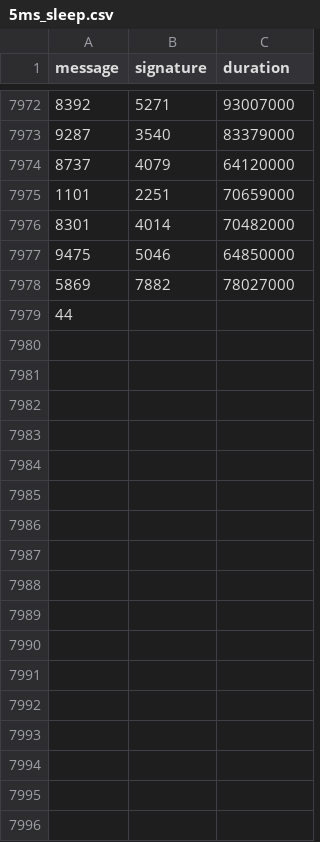
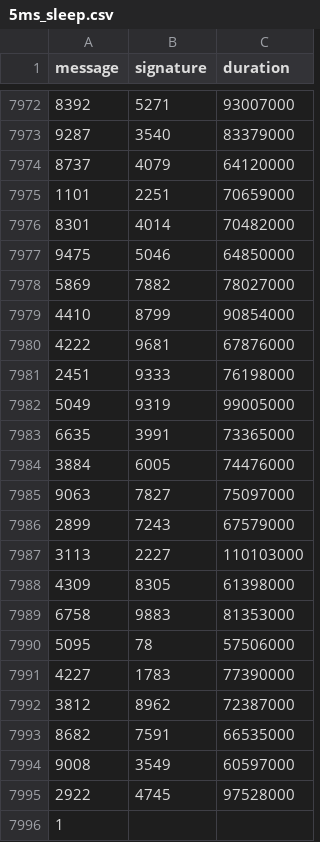
Before and after one commit to nicopupupu/QGIS_Package_Installer, a CSV file: 5ms_sleep.csv, drawn as a sheet; only a part is shown, gaps mark what is left out.

Commit message:
:arrow_up: 1.0.1 :tada:

```diff
--- a/5ms_sleep.csv
+++ b/5ms_sleep.csv
@@ -7978,2 +7978,19 @@ message,signature,duration
 5869,7882,78027000
-44
+4410,8799,90854000
+4222,9681,67876000
+2451,9333,76198000
+5049,9319,99005000
+6635,3991,73365000
+3884,6005,74476000
+9063,7827,75097000
+2899,7243,67579000
+3113,2227,110103000
+4309,8305,61398000
+6758,9883,81353000
+5095,78,57506000
+4227,1783,77390000
+3812,8962,72387000
+8682,7591,66535000
+9008,3549,60597000
+2922,4745,97528000
+1
```
